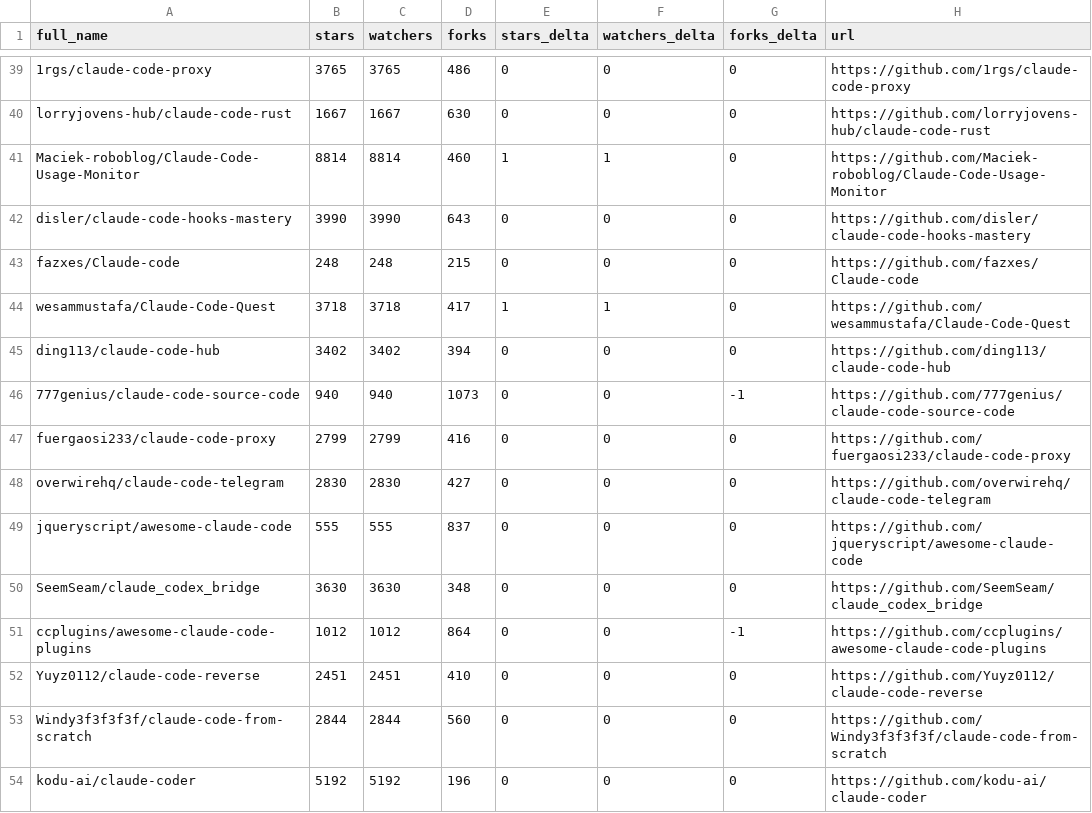
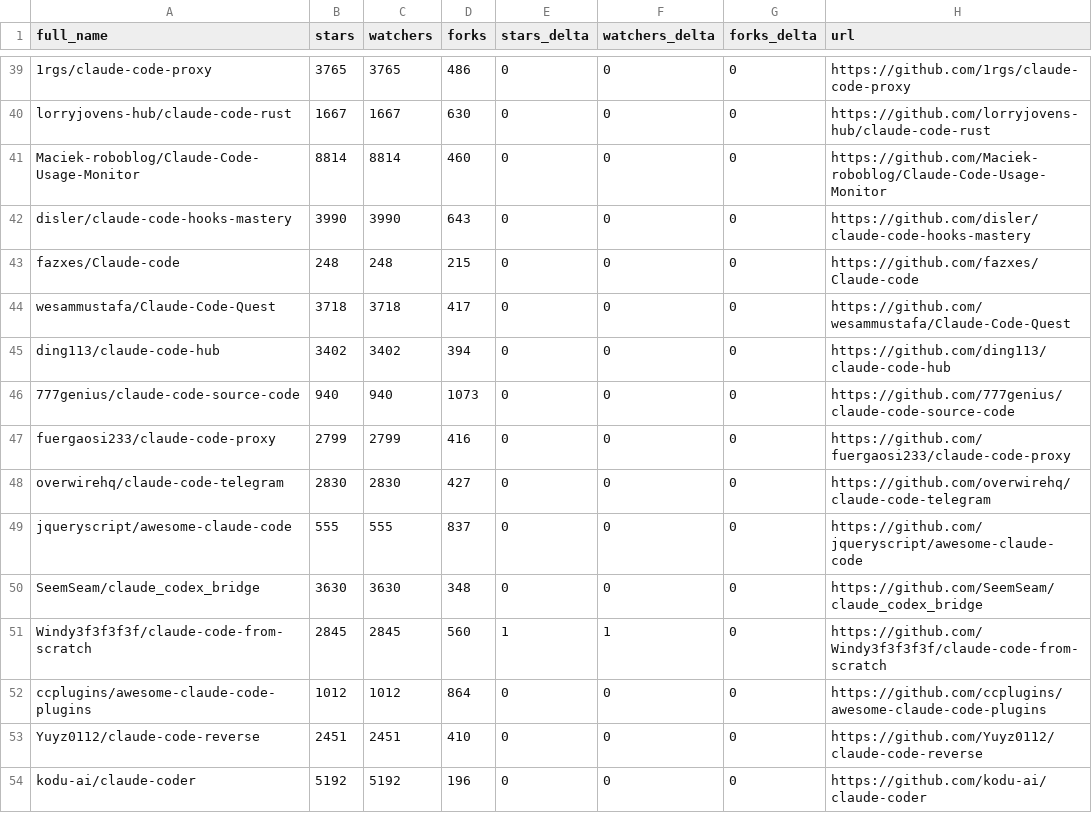
Before and after one commit to g2goose/awesome-claude-code, a CSV file: data/repo-ticker.csv, drawn as a sheet; only a part is shown, gaps mark what is left out; removed rows and columns are numbered as before the commit, all else as after; the diff covers the shown part only; the diff names each change by its address in the sheet, - before the commit and + after, or states it on an @@ line.

```diff
--- a/data/repo-ticker.csv
+++ b/data/repo-ticker.csv
-E41 (stars_delta): 1
+E41 (stars_delta): 0
-F41 (watchers_delta): 1
+F41 (watchers_delta): 0
-E44 (stars_delta): 1
+E44 (stars_delta): 0
-F44 (watchers_delta): 1
+F44 (watchers_delta): 0
-G46 (forks_delta): -1
+G46 (forks_delta): 0
+row 51: Windy3f3f3f3f/claude-code-from-scratch | 2845 | 2845 | 560 | 1 | 1 | 0 | https://github.com/Windy3f3f3f3f/claude-code-from-scratch
-G52 (forks_delta): -1
+G52 (forks_delta): 0
-row 53: Windy3f3f3f3f/claude-code-from-scratch | 2844 | 2844 | 560 | 0 | 0 | 0 | https://github.com/Windy3f3f3f3f/claude-code-from-scratch
```
Also changed, not shown: 2 added rows, 2 removed rows and 110 edited cells elsewhere in this file, 4 other files.
